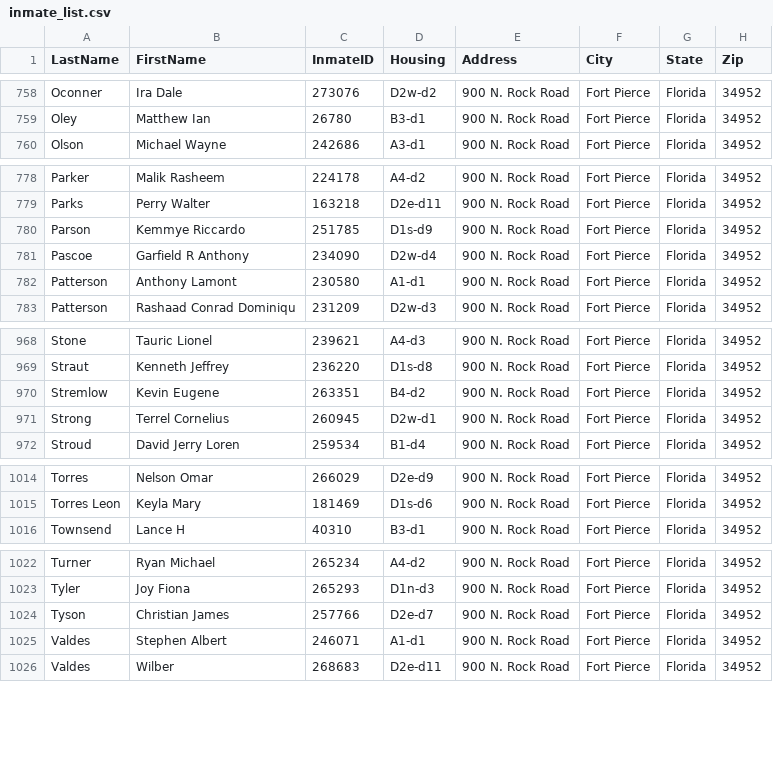
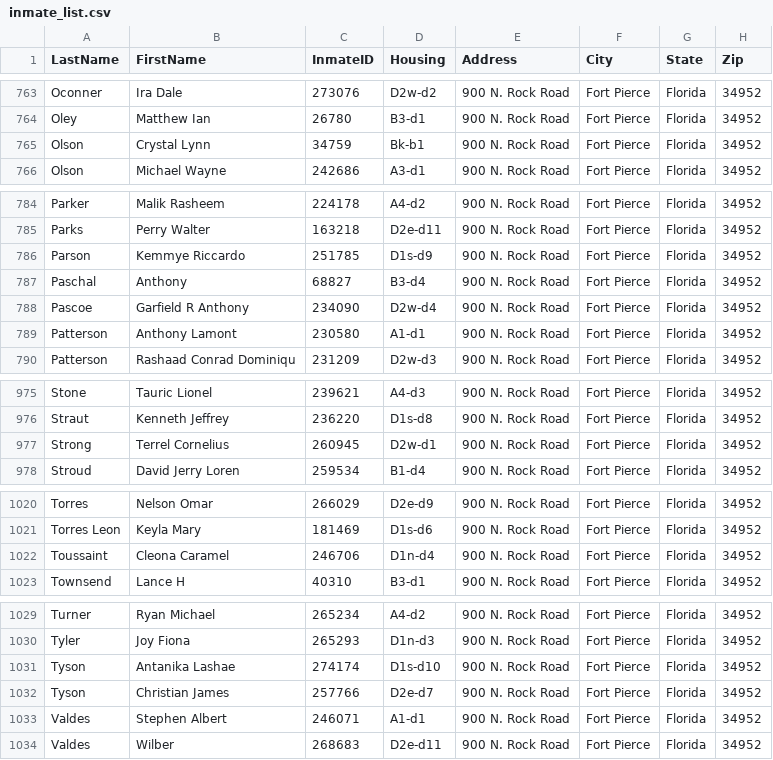
Before and after one commit to webrezaul/david, a CSV file: inmate_list.csv, drawn as a sheet; only a part is shown, gaps mark what is left out; removed rows and columns are numbered as before the commit, all else as after; the diff covers the shown part only; the diff names each change by its address in the sheet, - before the commit and + after, or states it on an @@ line.

```diff
--- a/inmate_list.csv
+++ b/inmate_list.csv
+row 765: Olson | Crystal Lynn | 34759 | Bk-b1 | 900 N. Rock Road | Fort Pierce | Florida | 34952
+row 787: Paschal | Anthony | 68827 | B3-d4 | 900 N. Rock Road | Fort Pierce | Florida | 34952
-row 970: Stremlow | Kevin Eugene | 263351 | B4-d2 | 900 N. Rock Road | Fort Pierce | Florida | 34952
+row 1022: Toussaint | Cleona Caramel | 246706 | D1n-d4 | 900 N. Rock Road | Fort Pierce | Florida | 34952
+row 1031: Tyson | Antanika Lashae | 274174 | D1s-d10 | 900 N. Rock Road | Fort Pierce | Florida | 34952
```
Also changed, not shown: 9 added rows, 3 removed rows and 10 edited cells elsewhere in this file, 1 other file.
